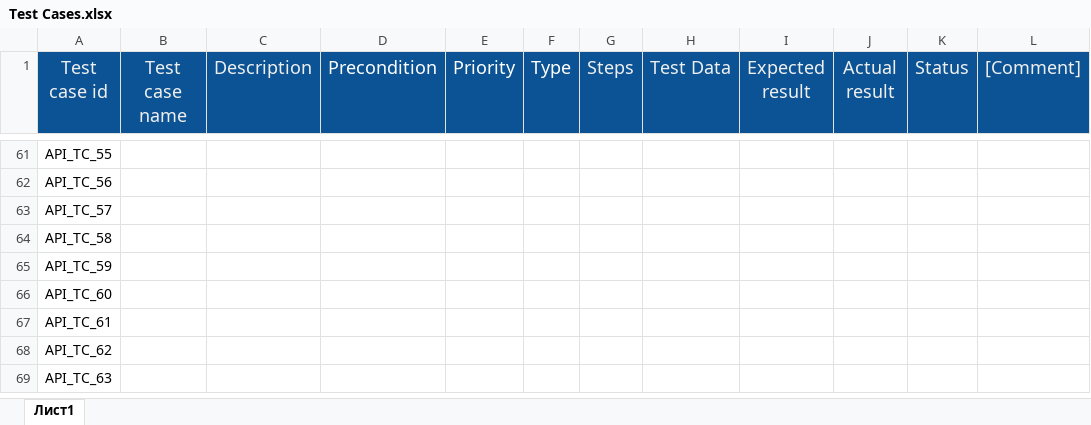
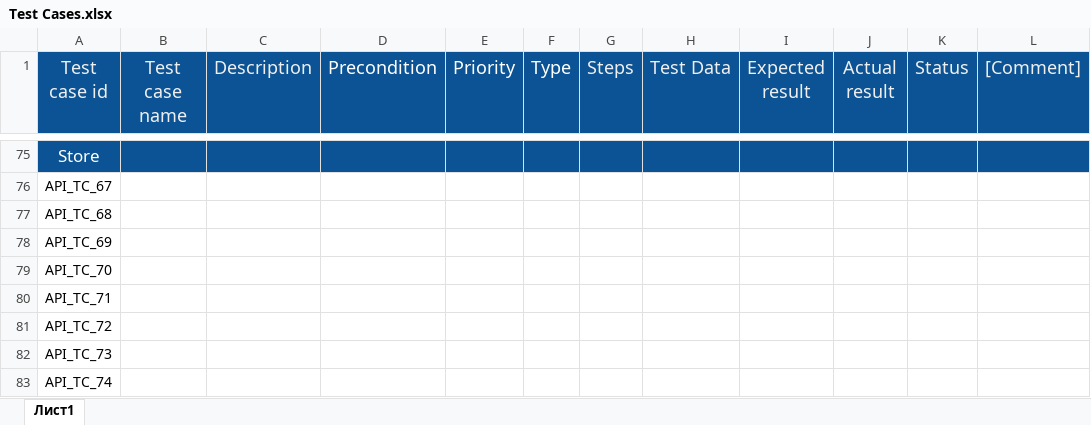
Before and after one commit to Alexandr-StarkovJr/swagger-petstore, an Excel workbook: Test Cases.xlsx, sheet Лист1, drawn as a sheet; only a part is shown, gaps mark what is left out; values as stored, in another font and other column widths than the file's, no borders; charts and pictures not drawn; addresses are those after the commit; the diff covers the shown part only; the diff names each change by its address in the sheet, - before the commit and + after, or states it on an @@ line.

Commit message:
Pet finish

```diff
--- a/Test Cases.xlsx (sheet Лист1)
+++ b/Test Cases.xlsx (sheet Лист1)
-A75 (Test case id): API_TC_55
+A75 (Test case id): Store
-A75:L75 fill: none
+A75:L75 fill: #0B5394
-A75 text colour: black
+A75 text colour: #FFFFFF, text size: larger
-A76 (Test case id): API_TC_56
+A76 (Test case id): API_TC_67
-A77 (Test case id): API_TC_57
+A77 (Test case id): API_TC_68
-A78 (Test case id): API_TC_58
+A78 (Test case id): API_TC_69
-A79 (Test case id): API_TC_59
+A79 (Test case id): API_TC_70
-A80 (Test case id): API_TC_60
+A80 (Test case id): API_TC_71
-A81 (Test case id): API_TC_61
+A81 (Test case id): API_TC_72
-A82 (Test case id): API_TC_62
+A82 (Test case id): API_TC_73
-A83 (Test case id): API_TC_63
+A83 (Test case id): API_TC_74
```
Also changed, not shown: 14 added rows, 54 edited cells and cell formats elsewhere in this sheet.
